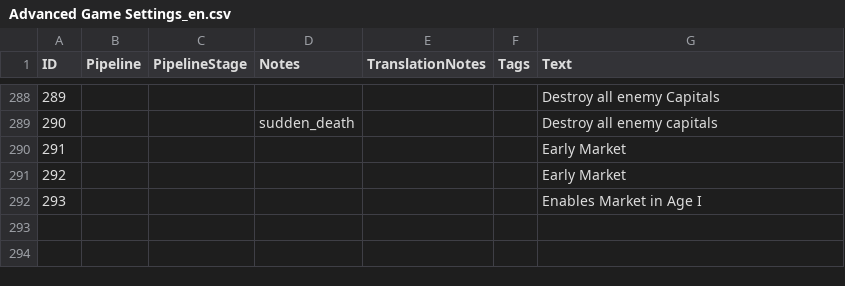
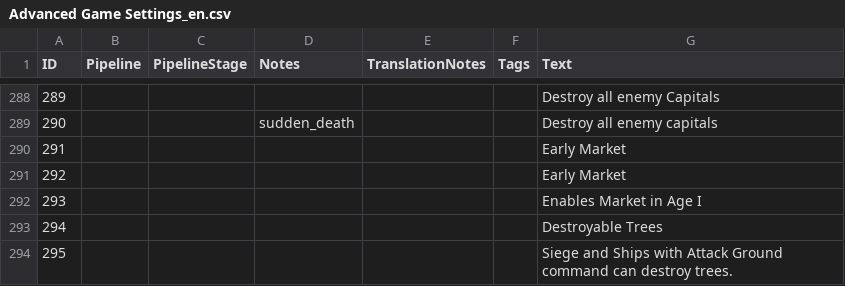
Before and after one commit to Woprok/AOE4-AdvancedGameSettings, a CSV file: assets/locdb/Advanced Game Settings_en.csv, drawn as a sheet; only a part is shown, gaps mark what is left out; the diff covers the shown part only; the diff names each change by its address in the sheet, - before the commit and + after, or states it on an @@ line.

Commit message:
destructable trees

```diff
--- a/assets/locdb/Advanced Game Settings_en.csv
+++ b/assets/locdb/Advanced Game Settings_en.csv
+row 293: 294 |  |  |  |  |  | Destroyable Trees
+row 294: 295 |  |  |  |  |  | Siege and Ships with Attack Ground command can destroy trees.
```
Also changed, not shown: 1 added row and 1 edited cell elsewhere in this file, 3 other files.
